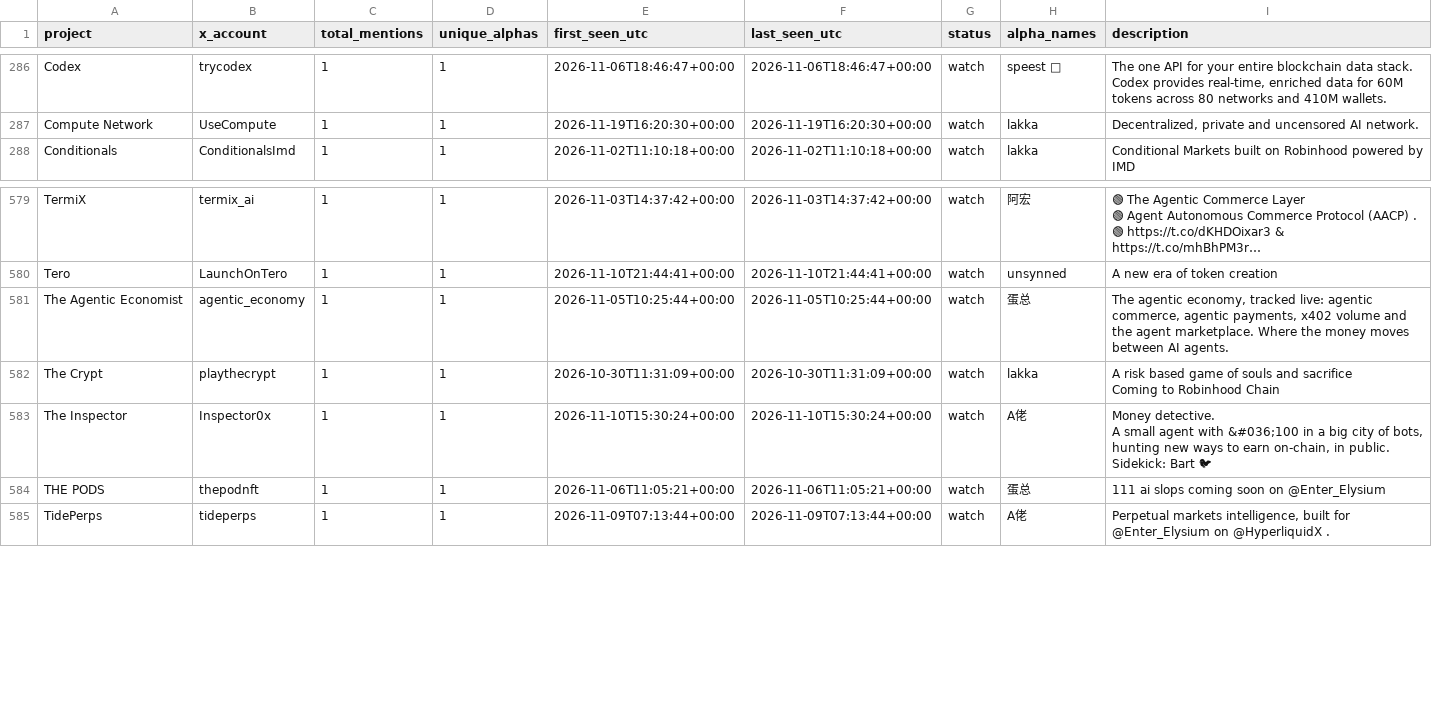
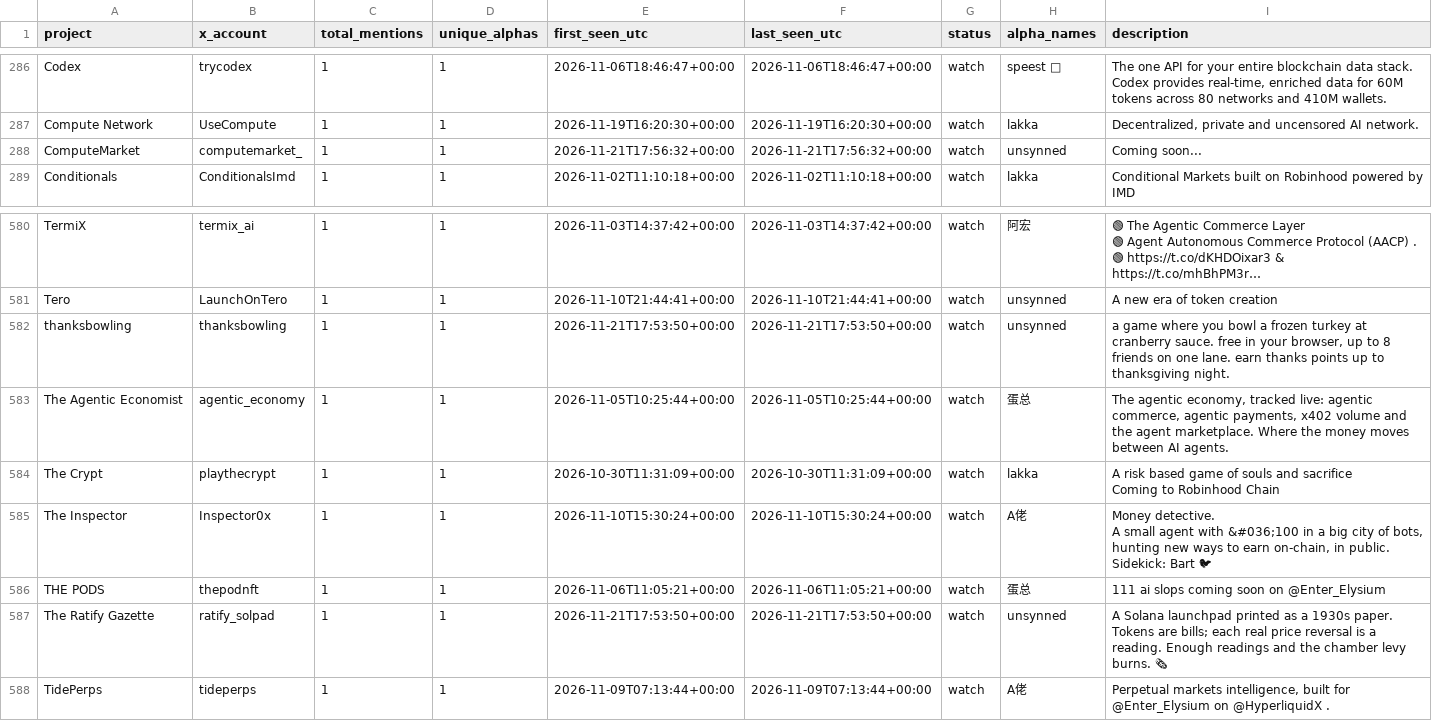
Before and after one commit to llzzqq111/alpha-monitor, a CSV file: telegram_project_counts.csv, drawn as a sheet; only a part is shown, gaps mark what is left out; long unchanged cells end in …; the diff names each change by its address in the sheet, - before the commit and + after, or states it on an @@ line.

```diff
--- a/telegram_project_counts.csv
+++ b/telegram_project_counts.csv
+row 288: ComputeMarket | computemarket_ | 1 | 1 | 2026-11-21T17:56:32+00:00 | 2026-11-21T17:56:32+00:00 | watch | unsynned | Coming soon...
+row 582: thanksbowling | thanksbowling | 1 | 1 | 2026-11-21T17:53:50+00:00 | 2026-11-21T17:53:50+00:00 | watch | unsynned | a game where you bowl a frozen turkey at cranberry sauce. free in your browser, up to 8 friends on one lane. earn thanks points up to thanksgiving night.
+row 587: The Ratify Gazette | ratify_solpad | 1 | 1 | 2026-11-21T17:53:50+00:00 | 2026-11-21T17:53:50+00:00 | watch | unsynned | A Solana launchpad printed as a 1930s paper. Tokens are bills; each real price reversal is a reading. Enough readings and the chamber levy burns. 🗞
```
Also changed, not shown: 5 other files.
